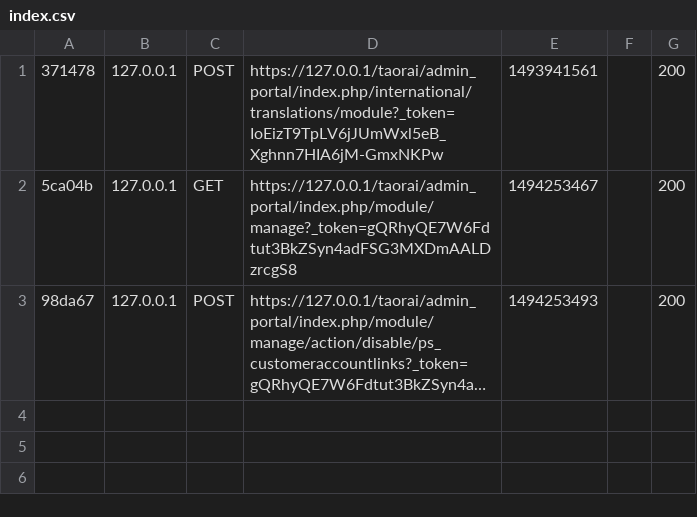
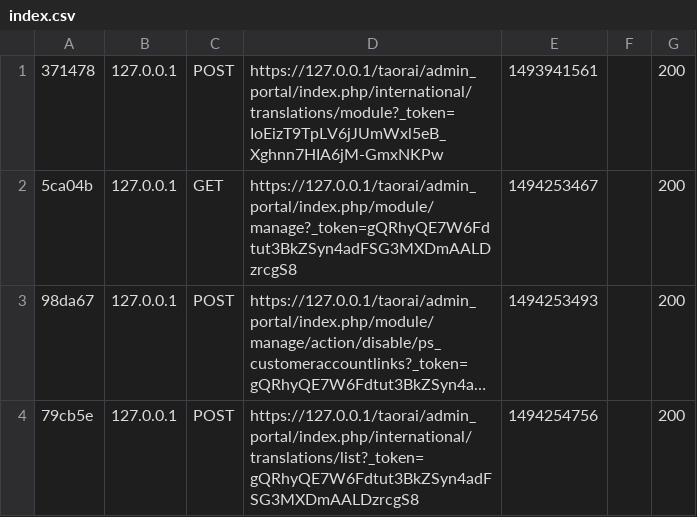
Before and after one commit to taorai/taorai_prestashop, a CSV file: app/cache/dev/profiler/index.csv, drawn as a sheet; long unchanged cells end in …; the diff names each change by its address in the sheet, - before the commit and + after, or states it on an @@ line.

Commit message:
fix "show details" translation key issue

```diff
--- a/app/cache/dev/profiler/index.csv
+++ b/app/cache/dev/profiler/index.csv
+row 4: 79cb5e | 127.0.0.1 | POST | https://127.0.0.1/taorai/admin_portal/index.php/international/translations/list?_token=gQRhyQE7W6Fdtut3BkZSyn4adFSG3MXDmAALDzrcgS8 | 1494254756 |  | 200
```
Also changed, not shown: 19 other files.
